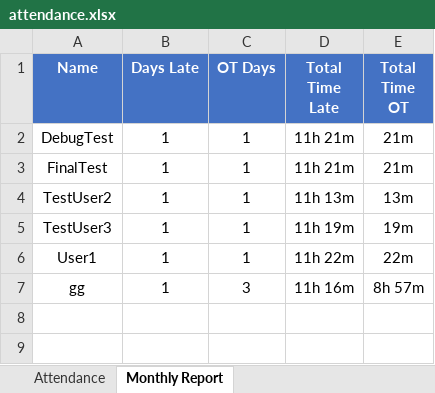
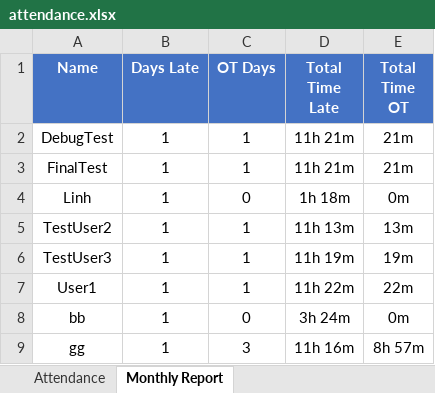
Before and after one commit to bbbbth14/dev-camera-pi-3, an Excel workbook: data/attendance.xlsx, sheet Monthly Report, drawn as a sheet; values as stored, in another font and other column widths than the file's, no borders; the diff names each change by its address in the sheet, - before the commit and + after, or states it on an @@ line.

```diff
--- a/data/attendance.xlsx (sheet Monthly Report)
+++ b/data/attendance.xlsx (sheet Monthly Report)
+row 4: Linh | 1 | 0 | 1h 18m | 0m
+row 8: bb | 1 | 0 | 3h 24m | 0m
```
Also changed, not shown: sheet Attendance, 16 other files.
